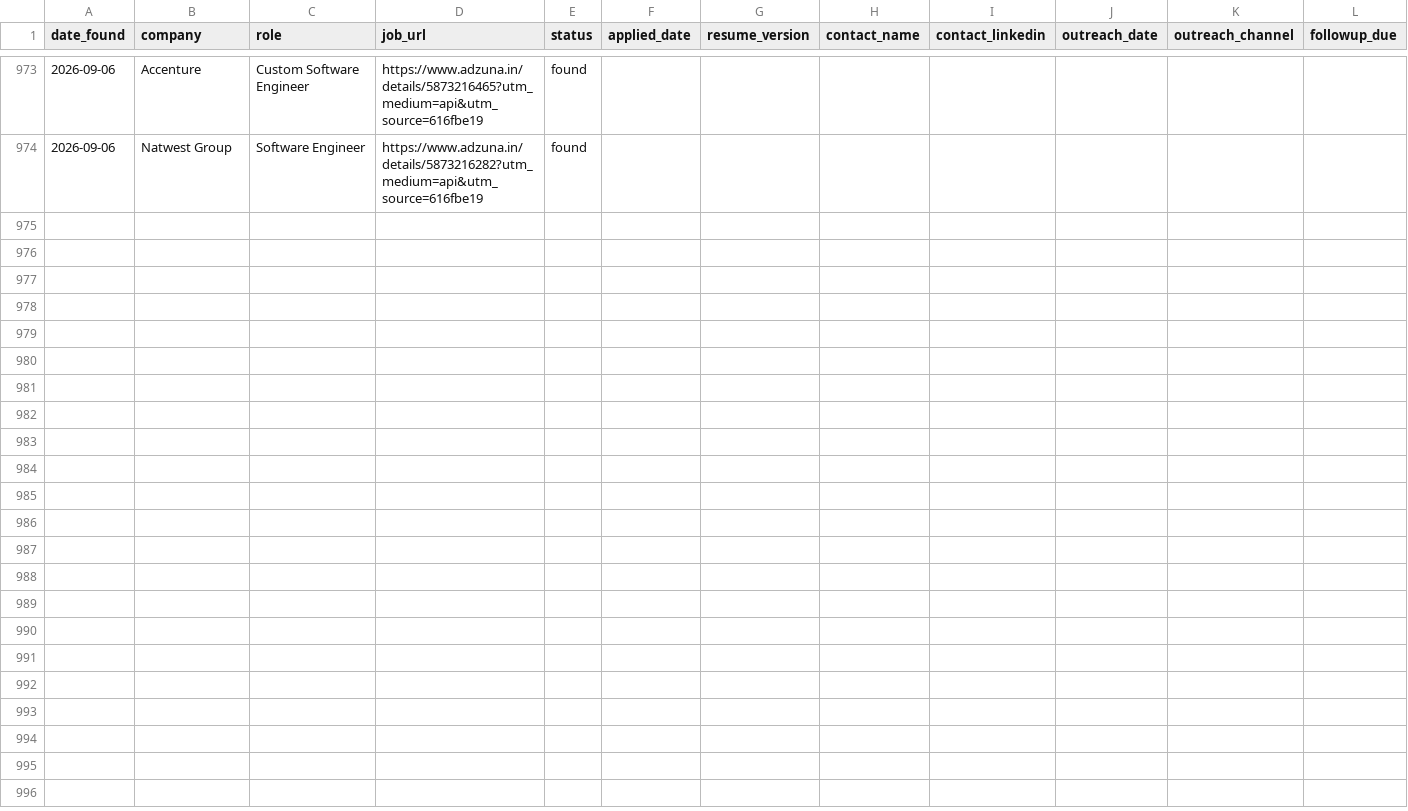
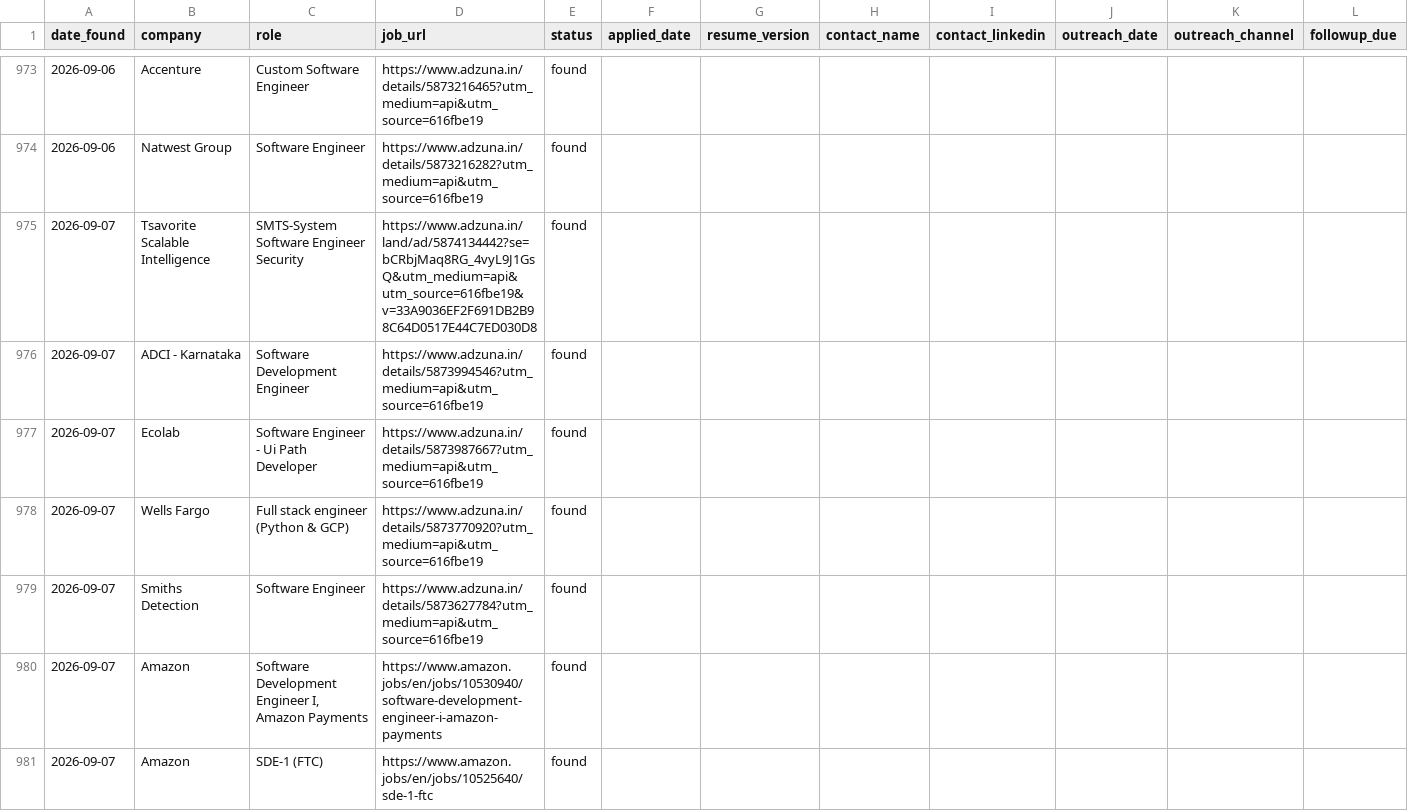
Before and after one commit to gopalverma416/jobhunt-autopilot, a CSV file: tracker.csv, drawn as a sheet; only a part is shown, gaps mark what is left out; rows hold the shown columns only; the diff names each change by its address in the sheet, - before the commit and + after, or states it on an @@ line.

```diff
--- a/tracker.csv
+++ b/tracker.csv
+row 975: 2026-09-07 | Tsavorite Scalable Intelligence | SMTS-System Software Engineer Security | https://www.adzuna.in/land/ad/5874134442?se=bCRbjMaq8RG_4vyL9J1GsQ&utm_medium=api&utm_source=616fbe19&v=33A9036EF2F691DB2B98C64D0517E44C7ED030D8 | found
+row 976: 2026-09-07 | ADCI - Karnataka | Software Development Engineer | https://www.adzuna.in/details/5873994546?utm_medium=api&utm_source=616fbe19 | found
+row 977: 2026-09-07 | Ecolab | Software Engineer - Ui Path Developer | https://www.adzuna.in/details/5873987667?utm_medium=api&utm_source=616fbe19 | found
+row 978: 2026-09-07 | Wells Fargo | Full stack engineer (Python & GCP) | https://www.adzuna.in/details/5873770920?utm_medium=api&utm_source=616fbe19 | found
+row 979: 2026-09-07 | Smiths Detection | Software Engineer | https://www.adzuna.in/details/5873627784?utm_medium=api&utm_source=616fbe19 | found
+row 980: 2026-09-07 | Amazon | Software Development Engineer I, Amazon Payments | https://www.amazon.jobs/en/jobs/10530940/software-development-engineer-i-amazon-payments | found
+row 981: 2026-09-07 | Amazon | SDE-1 (FTC) | https://www.amazon.jobs/en/jobs/10525640/sde-1-ftc | found
```
Also changed, not shown: rejected_log.csv, 2 other files.
